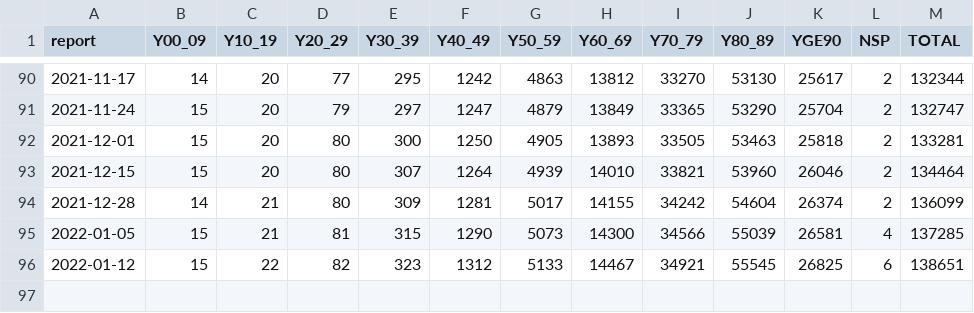
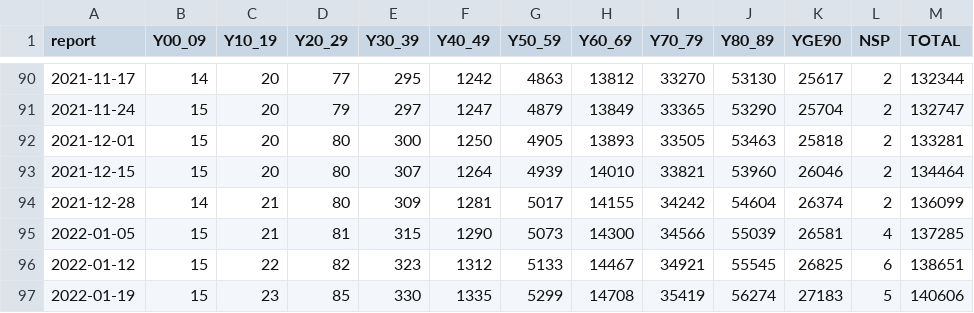
Before and after one commit to paxtibi/sorveglianza-integrata-iss, a CSV file: decessi.csv, drawn as a sheet; only a part is shown, gaps mark what is left out; the diff names each change by its address in the sheet, - before the commit and + after, or states it on an @@ line.

Commit message:
automatic import

```diff
--- a/decessi.csv
+++ b/decessi.csv
+row 97: 2022-01-19 | 15 | 23 | 85 | 330 | 1335 | 5299 | 14708 | 35419 | 56274 | 27183 | 5 | 140606
```
